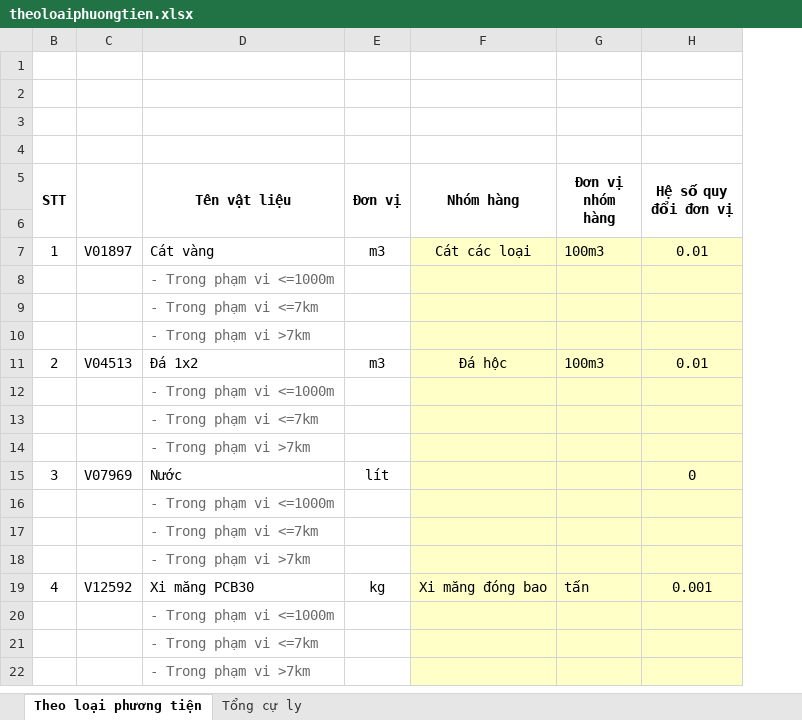
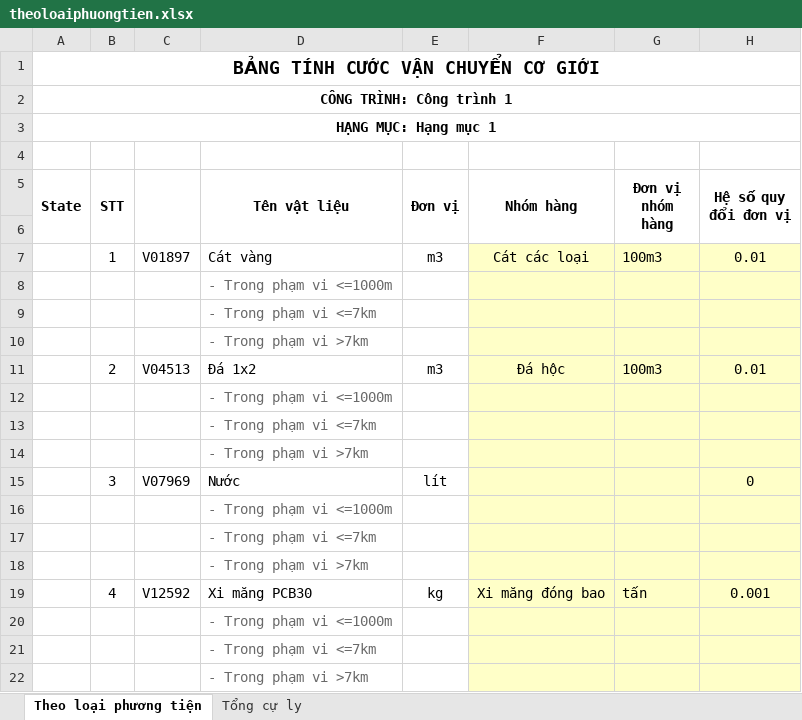
Before and after one commit to smpleader/c-sharp-patterns, an Excel workbook: Worksheet/Content/Template/cuocoto/theoloaiphuongtien.xlsx, sheet Theo loại phương tiện, drawn as a sheet; only a part is shown; values as stored, in another font and other column widths than the file's, no borders; the diff names each change by its address in the sheet, - before the commit and + after, or states it on an @@ line.

```diff
--- a/Worksheet/Content/Template/cuocoto/theoloaiphuongtien.xlsx (sheet Theo loại phương tiện)
+++ b/Worksheet/Content/Template/cuocoto/theoloaiphuongtien.xlsx (sheet Theo loại phương tiện)
@@ column A (State) unhidden, rows 1-3: BẢNG TÍNH CƯỚC VẬN CHUYỂN CƠ GIỚI | CÔNG TRÌNH: Công trình 1 | HẠNG MỤC: Hạng mục 1 @@
```
Also changed, not shown: Worksheet/Content/Template/GiaVatLieu.xlsx, Worksheet/Content/Template/TienLuong.xlsx, 32 other files.
